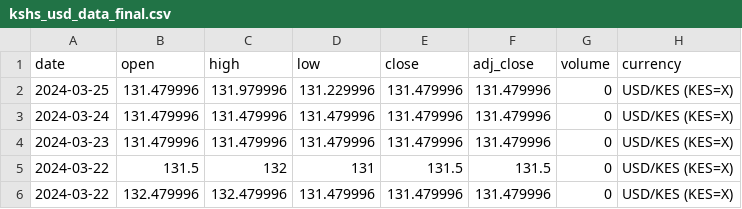
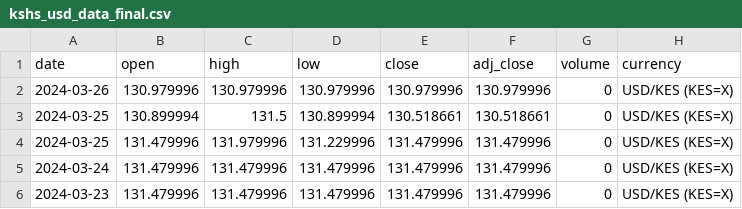
Before and after one commit to Reu-hub/currency, a CSV file: data_processed/kshs_usd_data_final.csv, drawn as a sheet; only a part is shown; the shorter side is filled out with more unchanged rows.

```diff
--- a/data_processed/kshs_usd_data_final.csv
+++ b/data_processed/kshs_usd_data_final.csv
@@ -1,2 +1,4 @@
 date,open,high,low,close,adj_close,volume,currency
+2024-03-26,130.979996,130.979996,130.979996,130.979996,130.979996,0,USD/KES (KES=X)
+2024-03-25,130.899994,131.5,130.899994,130.518661,130.518661,0,USD/KES (KES=X)
 2024-03-25,131.479996,131.979996,131.229996,131.479996,131.479996,0,USD/KES (KES=X)
```
Also changed, not shown: data_raw/kshs_usd_data_raw.csv, 2 other files.
